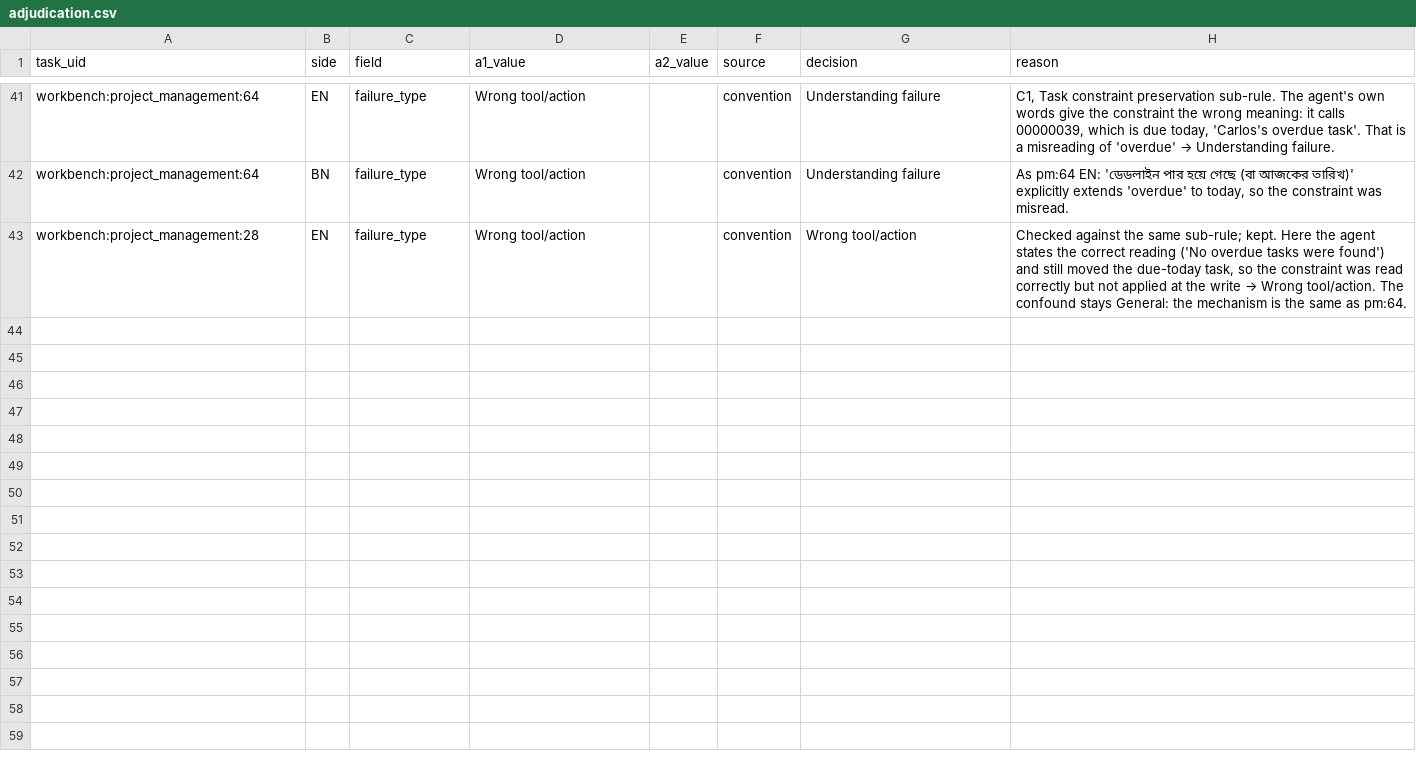
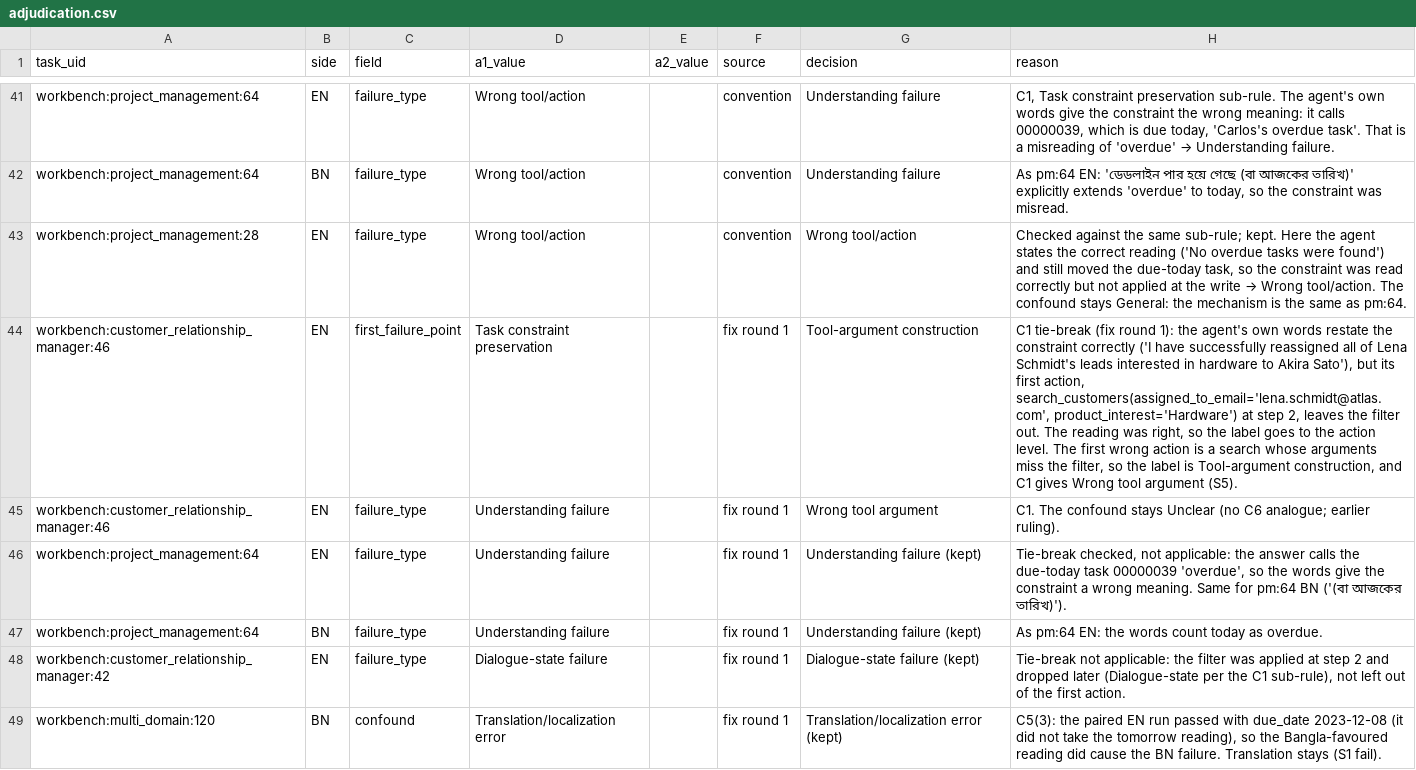
Before and after one commit to UmmeKulsumTumpa/WorkBench-bangla, a CSV file: results/failure_pipeline/pilot_ollama-gemma4-31b_c6_vs_c0/adjudication.csv, drawn as a sheet; only a part is shown, gaps mark what is left out; the diff covers the shown part only; the diff names each change by its address in the sheet, - before the commit and + after, or states it on an @@ line.

```diff
--- a/results/failure_pipeline/pilot_ollama-gemma4-31b_c6_vs_c0/adjudication.csv
+++ b/results/failure_pipeline/pilot_ollama-gemma4-31b_c6_vs_c0/adjudication.csv
+row 44: workbench:customer_relationship_manager:46 | EN | first_failure_point | Task constraint preservation |  | fix round 1 | Tool-argument construction | C1 tie-break (fix round 1): the agent's own words restate the constraint correctly ('I have successfully reassigned all of Lena Schmidt's leads interested in hardware to Akira Sato'), but its first action, search_customers(assigned_to_email='lena.schmidt@atlas.com', product_interest='Hardware') at step 2, leaves the filter out. The reading was right, so the label goes to the action level. The first wrong action is a search whose arguments miss the filter, so the label is Tool-argument construction, and C1 gives Wrong tool argument (S5).
+row 45: workbench:customer_relationship_manager:46 | EN | failure_type | Understanding failure |  | fix round 1 | Wrong tool argument | C1. The confound stays Unclear (no C6 analogue; earlier ruling).
+row 46: workbench:project_management:64 | EN | failure_type | Understanding failure |  | fix round 1 | Understanding failure (kept) | Tie-break checked, not applicable: the answer calls the due-today task 00000039 'overdue', so the words give the constraint a wrong meaning. Same for pm:64 BN ('(বা আজকের তারিখ)').
+row 47: workbench:project_management:64 | BN | failure_type | Understanding failure |  | fix round 1 | Understanding failure (kept) | As pm:64 EN: the words count today as overdue.
+row 48: workbench:customer_relationship_manager:42 | EN | failure_type | Dialogue-state failure |  | fix round 1 | Dialogue-state failure (kept) | Tie-break not applicable: the filter was applied at step 2 and dropped later (Dialogue-state per the C1 sub-rule), not left out of the first action.
+row 49: workbench:multi_domain:120 | BN | confound | Translation/localization error |  | fix round 1 | Translation/localization error (kept) | C5(3): the paired EN run passed with due_date 2023-12-08 (it did not take the tomorrow reading), so the Bangla-favoured reading did cause the BN failure. Translation stays (S1 fail).
```
Also changed, not shown: 6 added rows elsewhere in this file, results/failure_pipeline/pilot_ollama-gemma4-31b_c6_vs_c0/labels_final.csv, results/failure_pipeline/pilot_ollama-gpt-oss-20b_c6_vs_c0/labels_final.csv, 4 other files.
